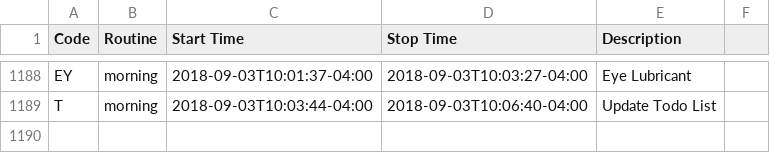
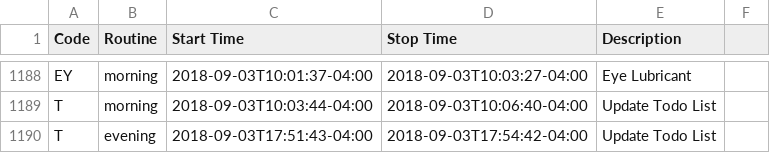
Before and after one commit to gmkarl/todo, a CSV file: Routine/routine/routinedata.csv, drawn as a sheet; only a part is shown, gaps mark what is left out.

Commit message:
2018-09-03 evening Update Todo List

```diff
--- a/Routine/routine/routinedata.csv
+++ b/Routine/routine/routinedata.csv
@@ -1189 +1189,2 @@ EY, morning, 2018-09-03T10:01:37-04:00, 2018-09-03T10:03:27-04:00, Eye Lubricant
 T, morning, 2018-09-03T10:03:44-04:00, 2018-09-03T10:06:40-04:00, Update Todo List,
+T, evening, 2018-09-03T17:51:43-04:00, 2018-09-03T17:54:42-04:00, Update Todo List,
```
